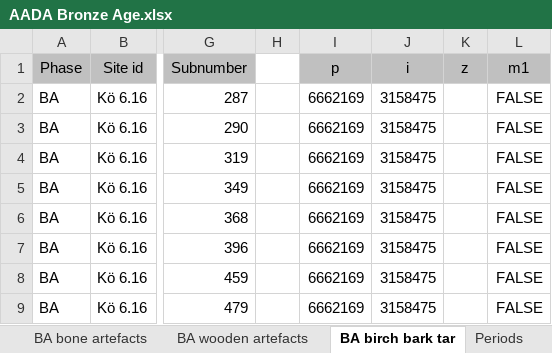
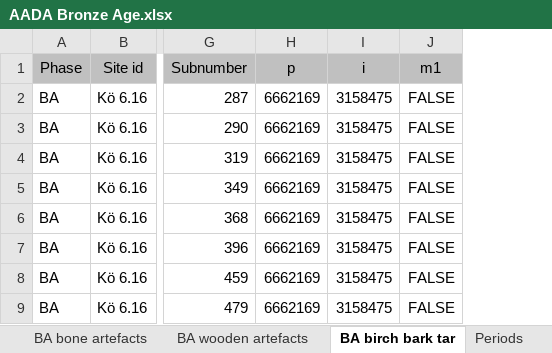
Before and after one commit to AADA-DATA/AADA-DATABase, an Excel workbook: AADA Bronze Age/AADA Bronze Age.xlsx, sheet BA birch bark tar, drawn as a sheet; only a part is shown, gaps mark what is left out; values as stored, in another font and other column widths than the file's, no borders; the diff names each change by its address in the sheet, - before the commit and + after, or states it on an @@ line.

Commit message:
Empty columns deleted

```diff
--- a/AADA Bronze Age/AADA Bronze Age.xlsx (sheet BA birch bark tar)
+++ b/AADA Bronze Age/AADA Bronze Age.xlsx (sheet BA birch bark tar)
-column H, empty
-column K (z), empty
```
Also changed, not shown: sheet BA wooden artefacts, sheet BA clay artefacts, sheet BA bone artefacts, sheet BA bronze artefacts, sheet BA pottery.
